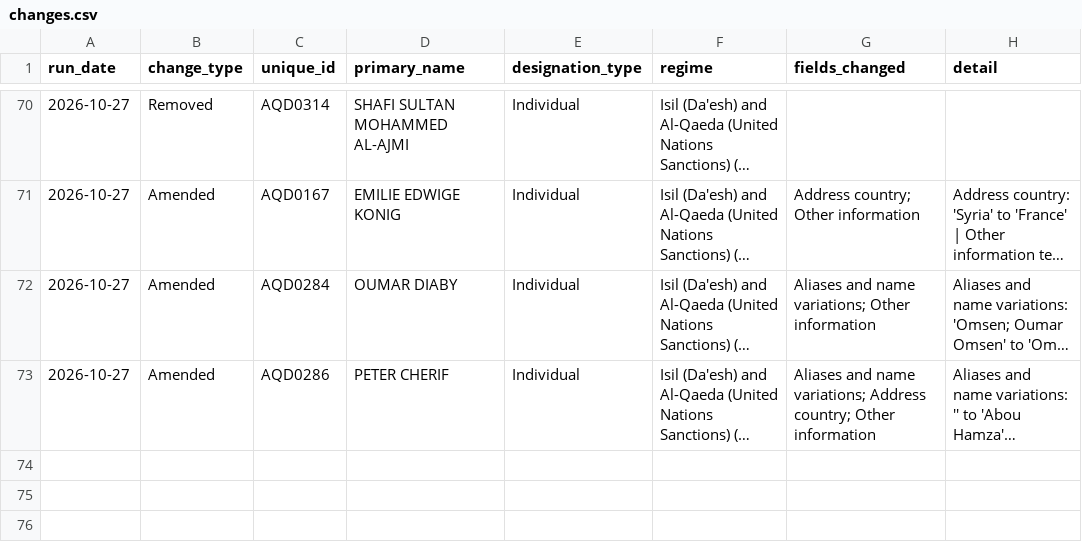
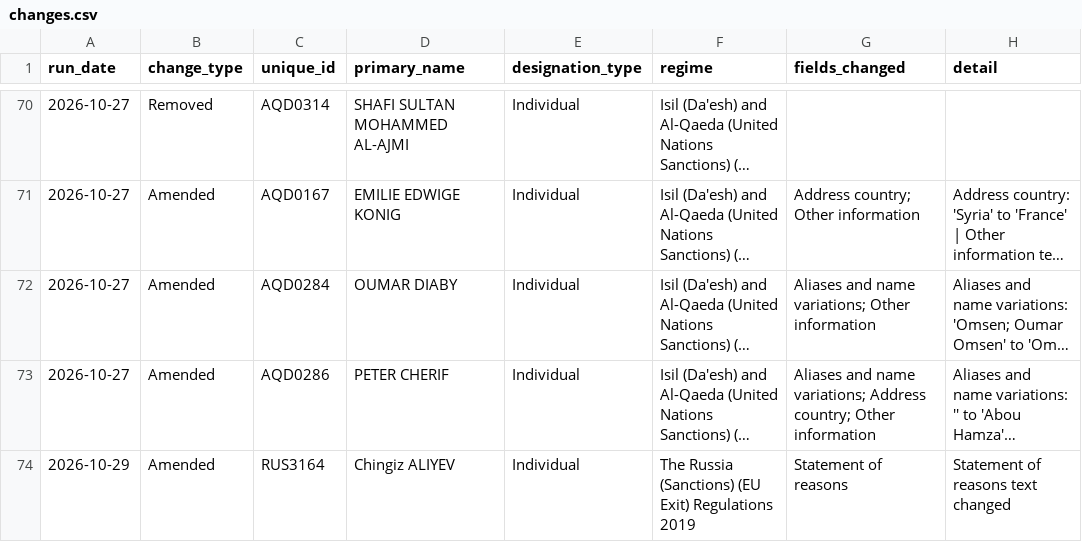
Before and after one commit to Srikanth-nallabilli/uk-sanctions-tracker, a CSV file: data/uk/changes.csv, drawn as a sheet; only a part is shown, gaps mark what is left out; long unchanged cells end in …; the diff names each change by its address in the sheet, - before the commit and + after, or states it on an @@ line.

```diff
--- a/data/uk/changes.csv
+++ b/data/uk/changes.csv
+row 74: 2026-10-29 | Amended | RUS3164 | Chingiz ALIYEV | Individual | The Russia (Sanctions) (EU Exit) Regulations 2019 | Statement of reasons | Statement of reasons text changed
```
Also changed, not shown: data/uk/runs.csv, 7 other files.
